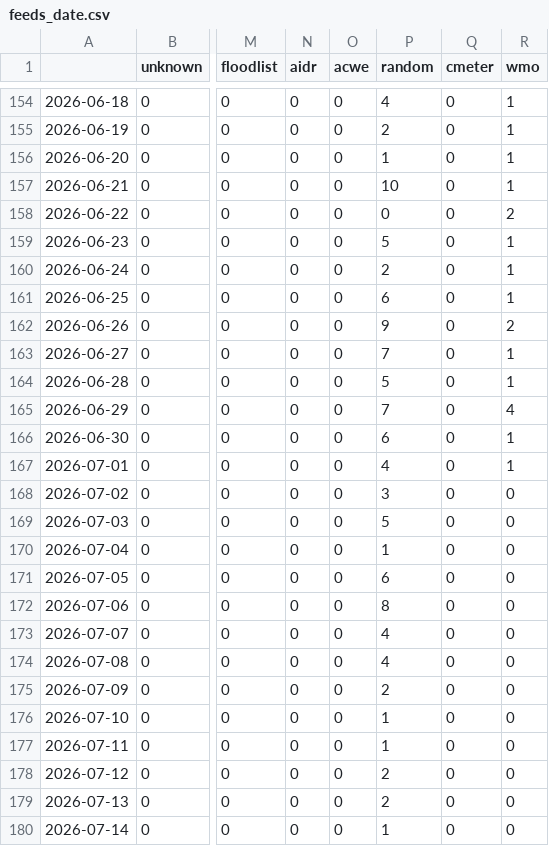
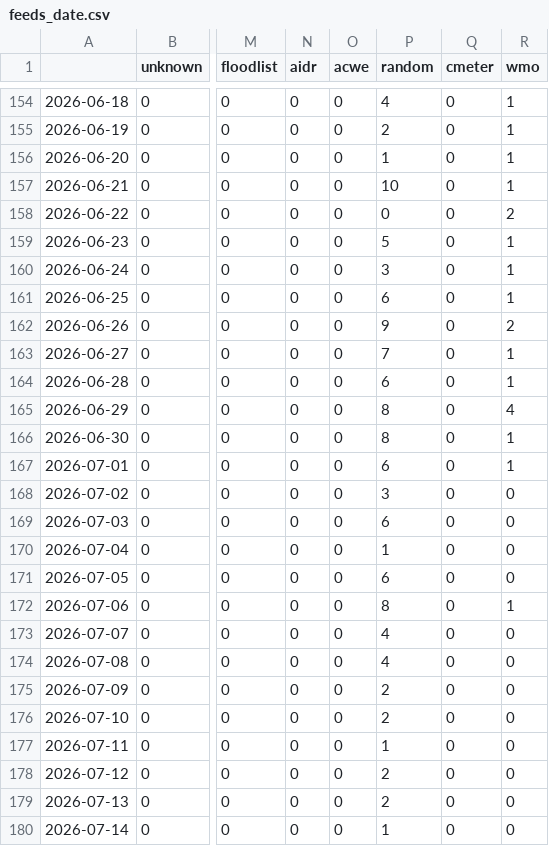
Before and after one commit to hannak555-news/polishExtremes, a CSV file: csv/feeds_date.csv, drawn as a sheet; only a part is shown, gaps mark what is left out; the diff names each change by its address in the sheet, - before the commit and + after, or states it on an @@ line.

```diff
--- a/csv/feeds_date.csv
+++ b/csv/feeds_date.csv
-P160 (random): 2
+P160 (random): 3
-P164 (random): 5
+P164 (random): 6
-P165 (random): 7
+P165 (random): 8
-P166 (random): 6
+P166 (random): 8
-P167 (random): 4
+P167 (random): 6
-P169 (random): 5
+P169 (random): 6
-R172 (wmo): 0
+R172 (wmo): 1
-P176 (random): 1
+P176 (random): 2
```
Also changed, not shown: csv/extremes_date.csv, 9 other files.
